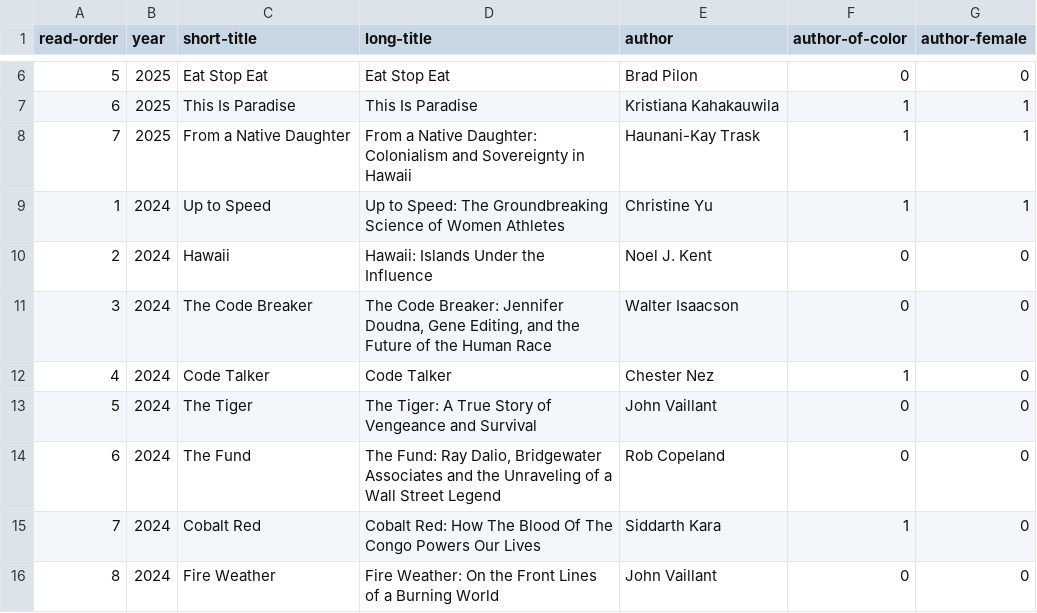
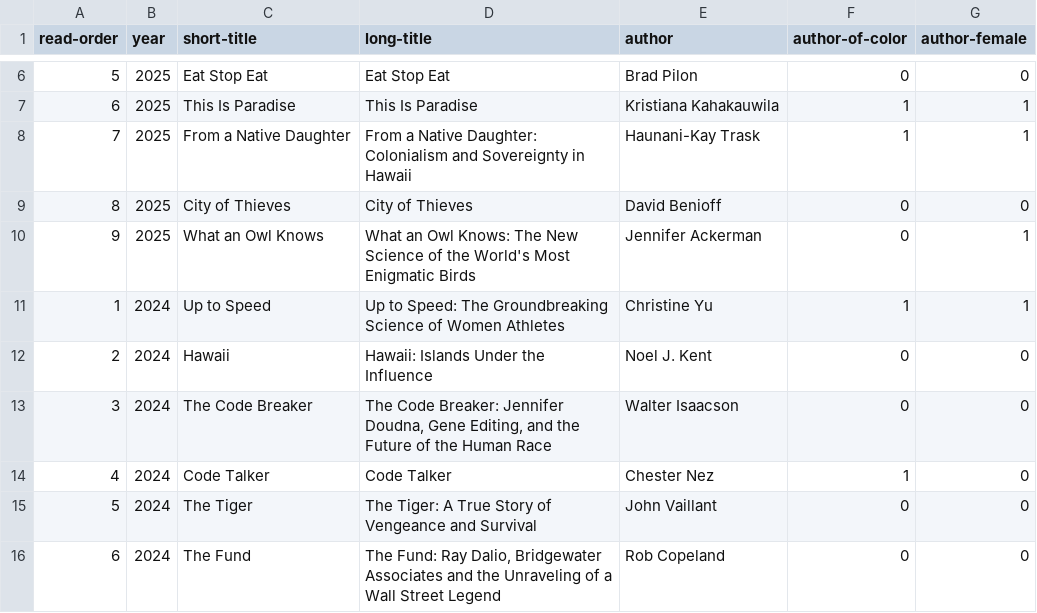
Before and after one commit to davemoyer/books-interactive, a CSV file: booklist.csv, drawn as a sheet; only a part is shown, gaps mark what is left out; the shorter side is filled out with more unchanged rows; the diff names each change by its address in the sheet, - before the commit and + after, or states it on an @@ line.

```diff
--- a/booklist.csv
+++ b/booklist.csv
+row 9: 8 | 2025 | City of Thieves | City of Thieves | David Benioff | 0 | 0
+row 10: 9 | 2025 | What an Owl Knows | What an Owl Knows: The New Science of the World's Most Enigmatic Birds | Jennifer Ackerman | 0 | 1
```
Also changed, not shown: pullitzer.csv, 4 other files.
